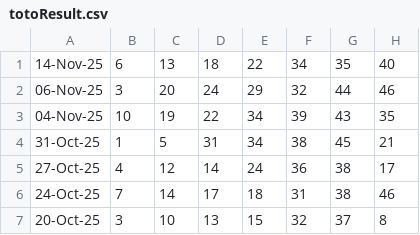
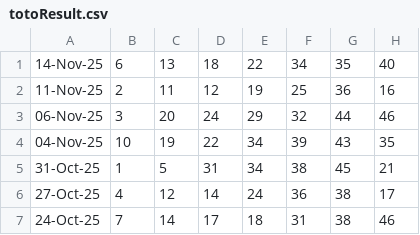
Before and after one commit to Websolution-sg/toto_predictor, a CSV file: totoResult.csv, drawn as a sheet; only a part is shown; the shorter side is filled out with more unchanged rows.

Commit message:
Add missing 11-Nov-25 TOTO results (2,11,12,19,25,36,16) - Complete sequence now 134 draws total

```diff
--- a/totoResult.csv
+++ b/totoResult.csv
@@ -1,2 +1,3 @@
 14-Nov-25,6,13,18,22,34,35,40
+11-Nov-25,2,11,12,19,25,36,16
 06-Nov-25,3,20,24,29,32,44,46
```
